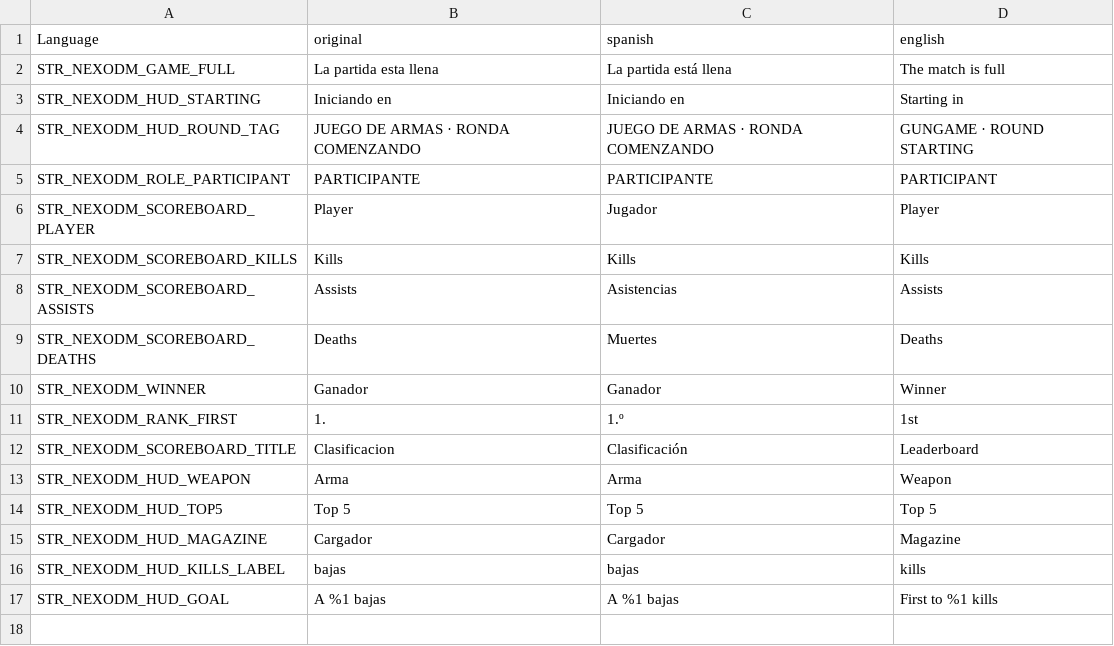
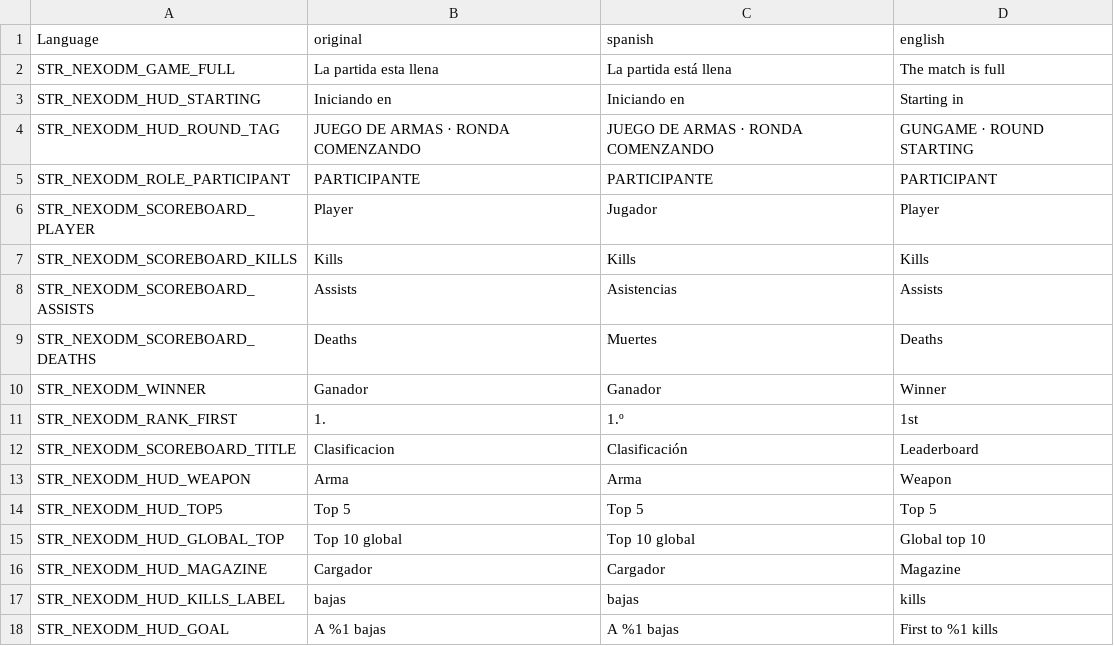
Before and after one commit to willy92wins/Nexo-Deathmatch, a CSV file: NexoDM/stringtable.csv, drawn as a sheet; the diff names each change by its address in the sheet, - before the commit and + after, or states it on an @@ line.

```diff
--- a/NexoDM/stringtable.csv
+++ b/NexoDM/stringtable.csv
+row 15: STR_NEXODM_HUD_GLOBAL_TOP | Top 10 global | Top 10 global | Global top 10
```
Also changed, not shown: 20 other files.
